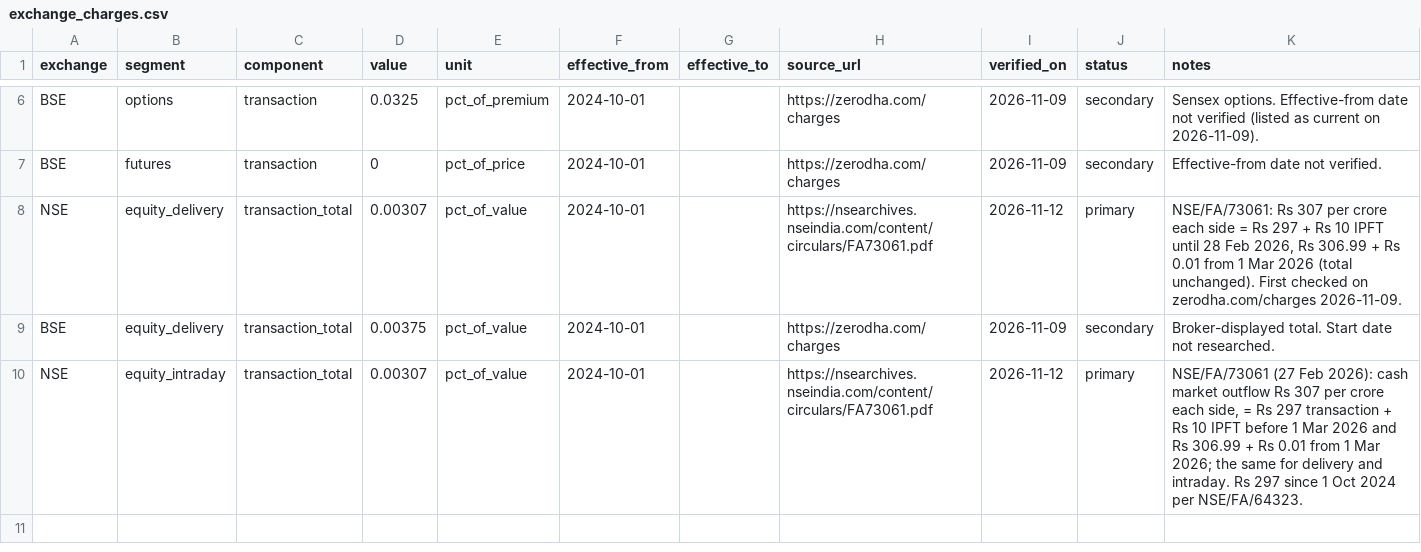
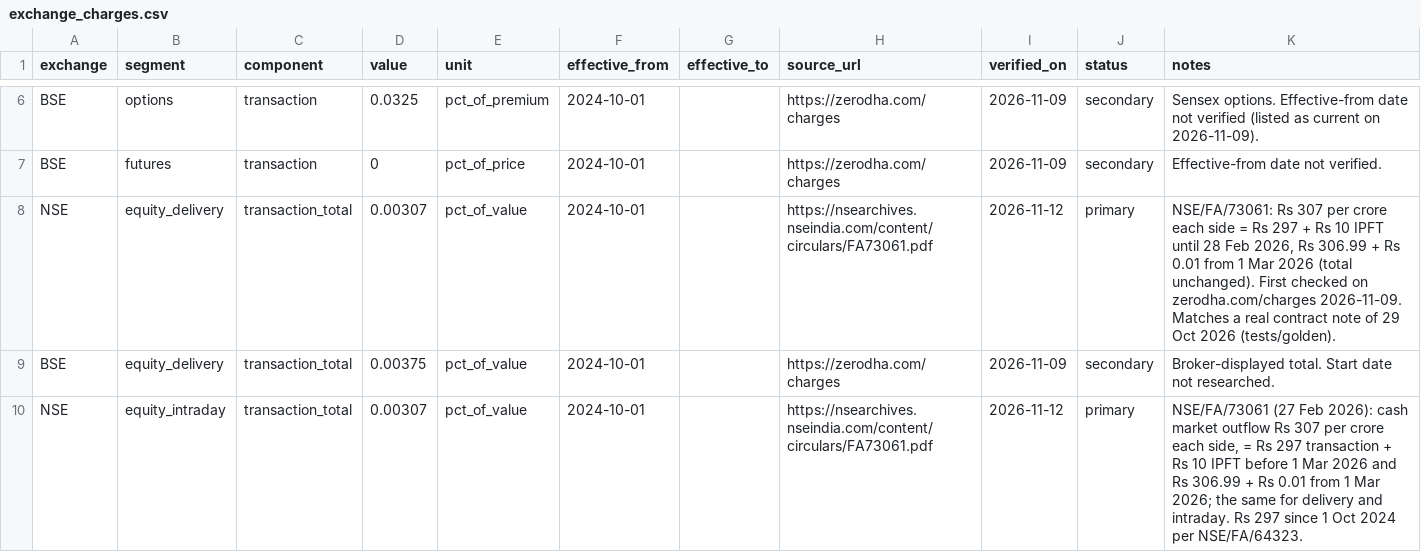
Before and after one commit to Arnav8452/Shadow_Scanner, a CSV file: config/rules/exchange_charges.csv, drawn as a sheet; only a part is shown, gaps mark what is left out.

```diff
--- a/config/rules/exchange_charges.csv
+++ b/config/rules/exchange_charges.csv
@@ -7,3 +7,3 @@ BSE,options,transaction,0.0325,pct_of_premium,2024-10-01,,https://zerodha.com/ch
 BSE,futures,transaction,0,pct_of_price,2024-10-01,,https://zerodha.com/charges,2026-11-09,secondary,"Effective-from date not verified."
-NSE,equity_delivery,transaction_total,0.00307,pct_of_value,2024-10-01,,https://nsearchives.nseindia.com/content/circulars/FA73061.pdf,2026-11-12,primary,"NSE/FA/73061: Rs 307 per crore each side = Rs 297 + Rs 10 IPFT until 28 Feb 2026, Rs 306.99 + Rs 0.01 from 1 Mar 2026 (total unchanged). First checked on zerodha.com/charges 2026-11-09."
+NSE,equity_delivery,transaction_total,0.00307,pct_of_value,2024-10-01,,https://nsearchives.nseindia.com/content/circulars/FA73061.pdf,2026-11-12,primary,"NSE/FA/73061: Rs 307 per crore each side = Rs 297 + Rs 10 IPFT until 28 Feb 2026, Rs 306.99 + Rs 0.01 from 1 Mar 2026 (total unchanged). First checked on zerodha.com/charges 2026-11-09. Matches a real contract note of 29 Oct 2026 (tests/golden)."
 BSE,equity_delivery,transaction_total,0.00375,pct_of_value,2024-10-01,,https://zerodha.com/charges,2026-11-09,secondary,"Broker-displayed total. Start date not researched."
```
Also changed, not shown: config/rules/gst.csv, config/rules/sebi_fee.csv, 6 other files.
